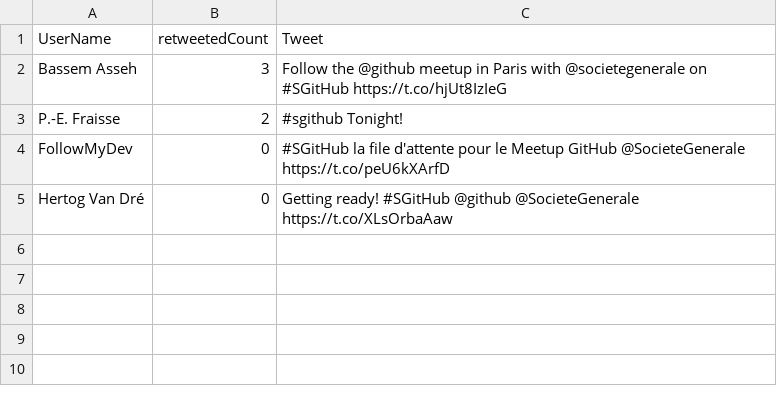
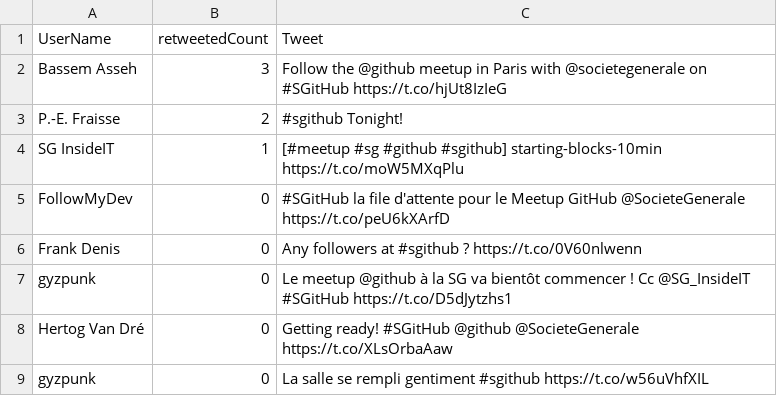
Before and after one commit to pierreemmanuelfraisse/meetupgh, a CSV file: topretweets.csv, drawn as a sheet; the diff names each change by its address in the sheet, - before the commit and + after, or states it on an @@ line.

Commit message:
Search at 2015-11-12 19:24:52

```diff
--- a/topretweets.csv
+++ b/topretweets.csv
+row 4: SG InsideIT | 1 | [#meetup #sg #github #sgithub] starting-blocks-10min https://t.co/moW5MXqPlu
+row 6: Frank Denis | 0 | Any followers at #sgithub ? https://t.co/0V60nlwenn
+row 7: gyzpunk | 0 | Le meetup @github à la SG va bientôt commencer ! Cc @SG_InsideIT #SGitHub https://t.co/D5dJytzhs1
+row 9: gyzpunk | 0 | La salle se rempli gentiment #sgithub https://t.co/w56uVhfXIL
```
